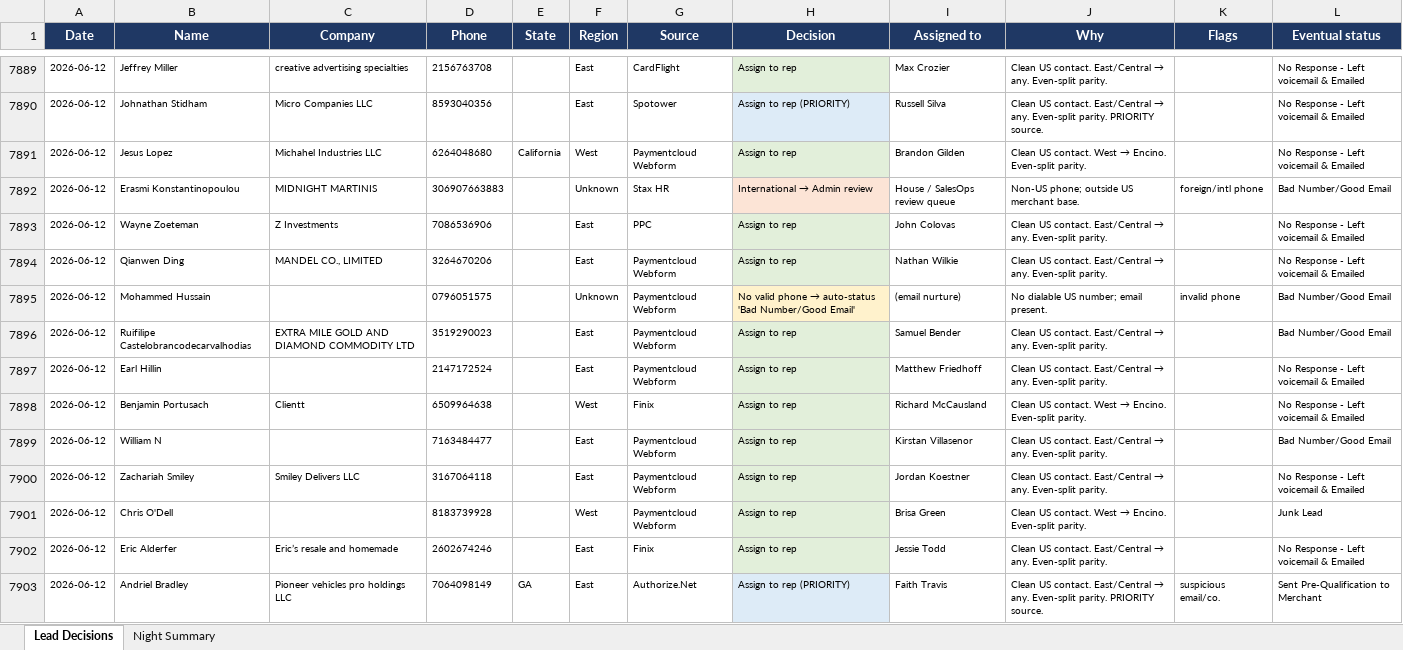
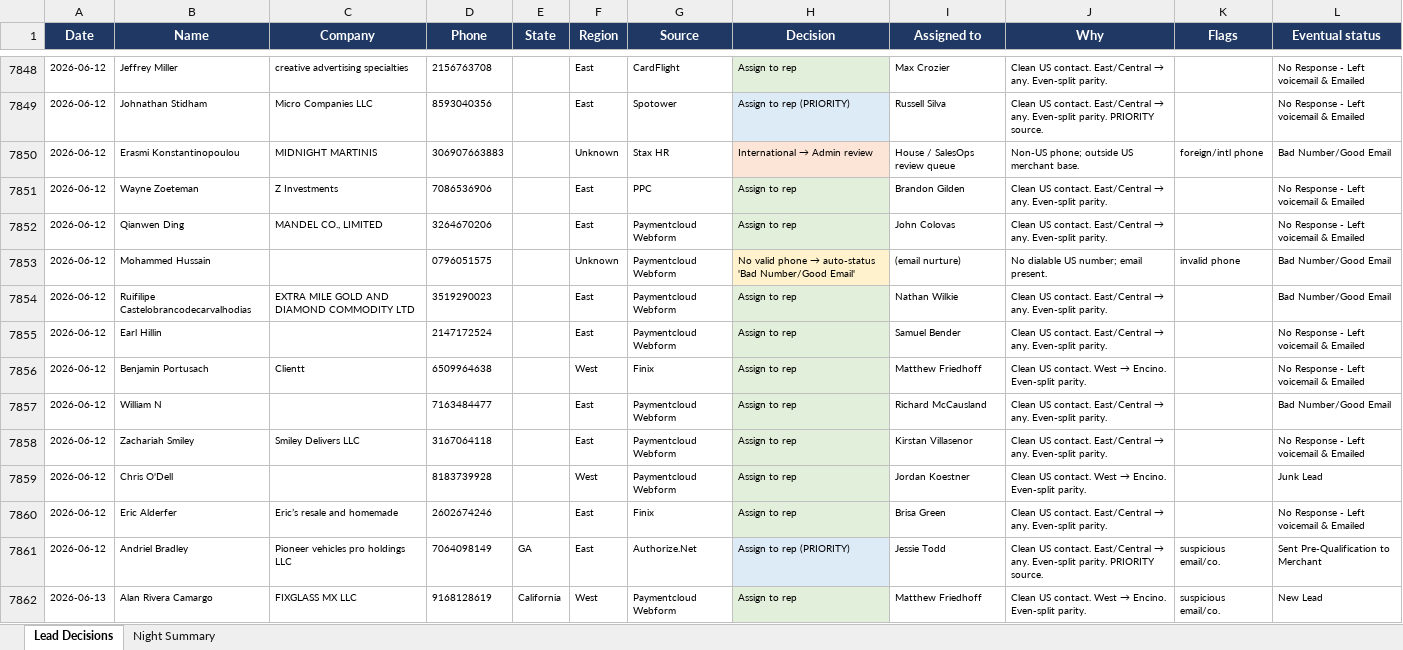
Before and after one commit to kurvnick/kurvpay-pcrep, an Excel workbook: logs/backfill_90d.xlsx, sheet Lead Decisions, drawn as a sheet; only a part is shown, gaps mark what is left out; values as stored, in another font and other column widths than the file's, no borders; removed rows and columns are numbered as before the commit, all else as after; the diff covers the shown part only; the diff names each change by its address in the sheet, - before the commit and + after, or states it on an @@ line.

Commit message:
Decision log 2026-06-13

```diff
--- a/logs/backfill_90d.xlsx (sheet Lead Decisions)
+++ b/logs/backfill_90d.xlsx (sheet Lead Decisions)
-row 7891: 2026-06-12 | Jesus Lopez | Michahel Industries LLC | 6264048680 | California | West | Paymentcloud Webform | Assign to rep | Brandon Gilden | Clean US contact. West → Encino. Even-split parity. |  | No Response - Left voicemail & Emailed
-I7851 (Assigned to): John Colovas
+I7851 (Assigned to): Brandon Gilden
-I7852 (Assigned to): Nathan Wilkie
+I7852 (Assigned to): John Colovas
-I7854 (Assigned to): Samuel Bender
+I7854 (Assigned to): Nathan Wilkie
-I7855 (Assigned to): Matthew Friedhoff
+I7855 (Assigned to): Samuel Bender
-I7856 (Assigned to): Richard McCausland
+I7856 (Assigned to): Matthew Friedhoff
-I7857 (Assigned to): Kirstan Villasenor
+I7857 (Assigned to): Richard McCausland
-I7858 (Assigned to): Jordan Koestner
+I7858 (Assigned to): Kirstan Villasenor
-I7859 (Assigned to): Brisa Green
+I7859 (Assigned to): Jordan Koestner
-I7860 (Assigned to): Jessie Todd
+I7860 (Assigned to): Brisa Green
-I7861 (Assigned to): Faith Travis
+I7861 (Assigned to): Jessie Todd
+row 7862: 2026-06-13 | Alan Rivera Camargo | FIXGLASS MX LLC | 9168128619 | California | West | Paymentcloud Webform | Assign to rep | Matthew Friedhoff | Clean US contact. West → Encino. Even-split parity. | suspicious email/co. | New Lead
```
Also changed, not shown: 46 added rows, 42 removed rows, 76 edited cells and cell formats elsewhere in this sheet, sheet Night Summary.
